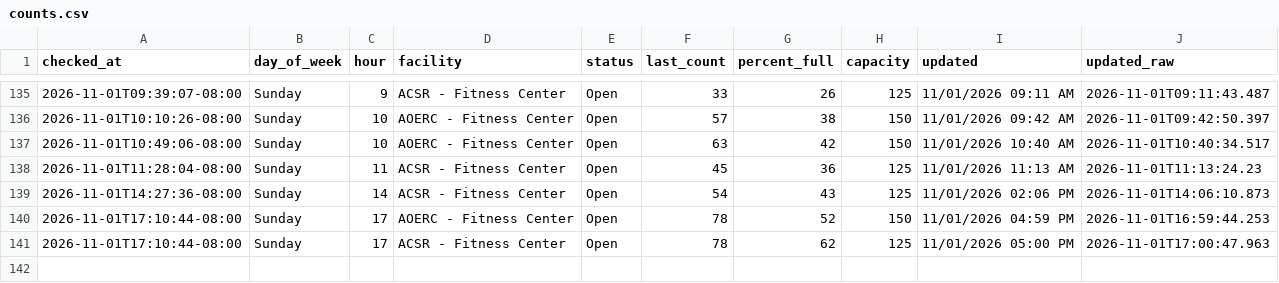
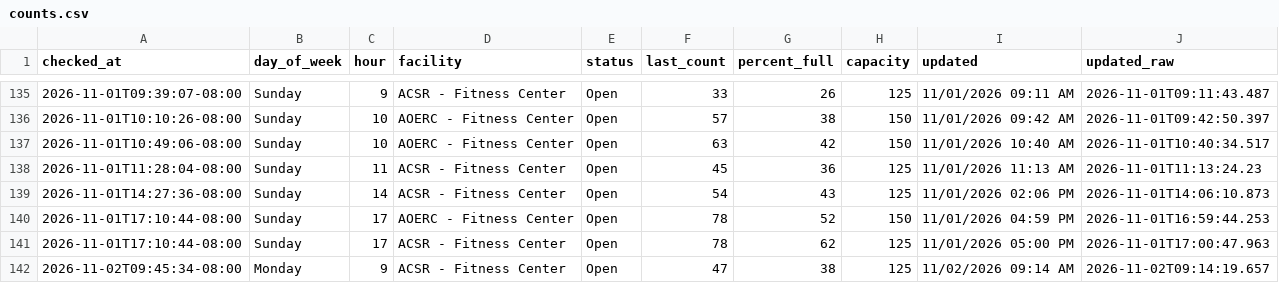
Before and after one commit to allmankm/gym-tracker, a CSV file: data/counts.csv, drawn as a sheet; only a part is shown, gaps mark what is left out.

```diff
--- a/data/counts.csv
+++ b/data/counts.csv
@@ -141 +141,2 @@ checked_at,day_of_week,hour,facility,status,last_count,percent_full,capacity,upd
 2026-11-01T17:10:44-08:00,Sunday,17,ACSR - Fitness Center,Open,78,62,125,11/01/2026 05:00 PM,2026-11-01T17:00:47.963
+2026-11-02T09:45:34-08:00,Monday,9,ACSR - Fitness Center,Open,47,38,125,11/02/2026 09:14 AM,2026-11-02T09:14:19.657
```
